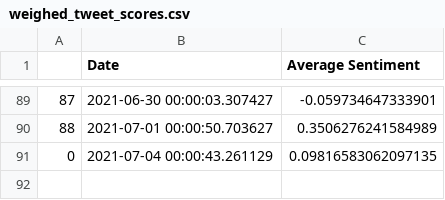
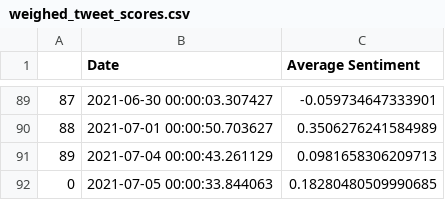
Before and after one commit to evayl2/Twitter-Stock-Sentiment-Analysis, a CSV file: weighed_tweet_scores.csv, drawn as a sheet; only a part is shown, gaps mark what is left out; the diff names each change by its address in the sheet, - before the commit and + after, or states it on an @@ line.

```diff
--- a/weighed_tweet_scores.csv
+++ b/weighed_tweet_scores.csv
@@ column A renumbered in row 91 @@
-C91 (Average Sentiment): 0.09816583062097135
+C91 (Average Sentiment): 0.0981658306209713
+row 92: 0 | 2021-07-05 00:00:33.844063 | 0.18280480509990685
```
Also changed, not shown: seven_day_prices.csv, tweet_data/cleaned_hashtag_tweet.csv, 3 other files.
